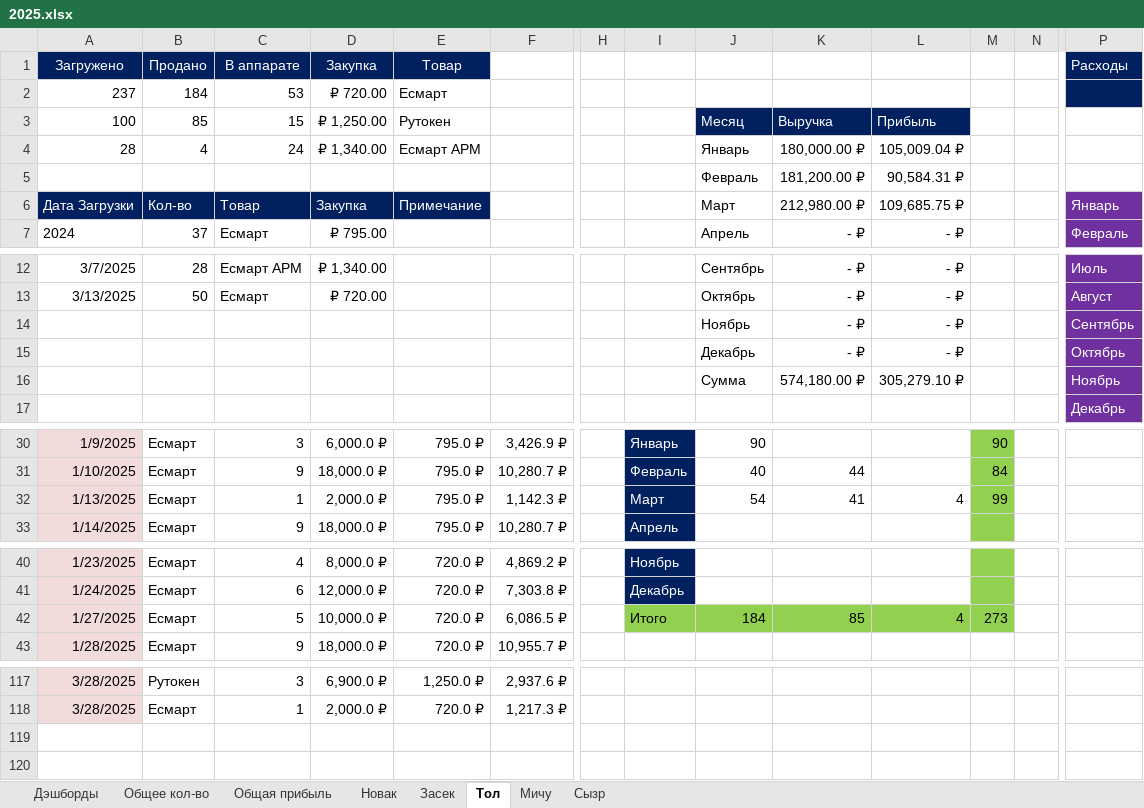
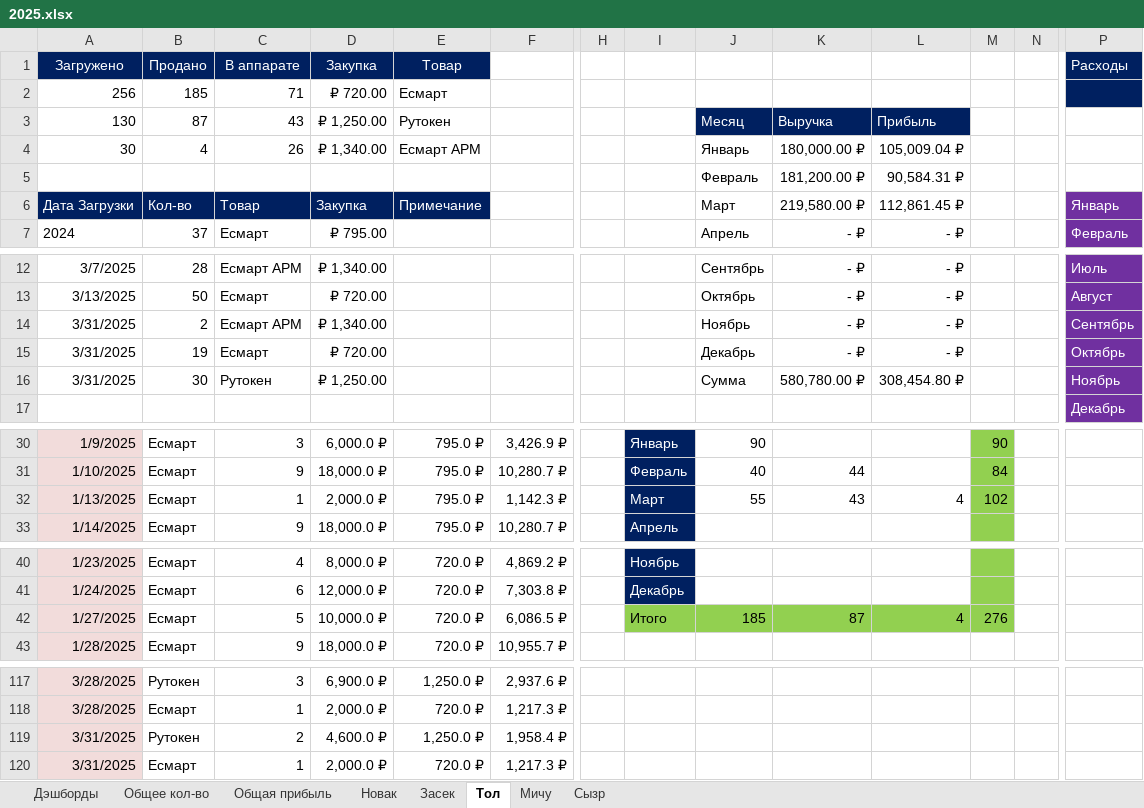
Before and after one commit to lovets53/Token_sales_report, an Excel workbook: Отчёт по продажам токенов/2025.xlsx, sheet Тол, drawn as a sheet; only a part is shown, gaps mark what is left out; values as stored, in another font and other column widths than the file's, no borders; conditional formats and table styles not drawn; removed rows and columns are numbered as before the commit, all else as after; rows hold the shown columns only; the diff covers the shown part only; the diff names each change by its address in the sheet, - before the commit and + after, or states it on an @@ line.

```diff
--- a/Отчёт по продажам токенов/2025.xlsx (sheet Тол)
+++ b/Отчёт по продажам токенов/2025.xlsx (sheet Тол)
-A2: 237
+A2: 256
-B2: 184
+B2: 185
-C2: 53
+C2: 71
-A3: 100
+A3: 130
-B3: 85
+B3: 87
-C3: 15
+C3: 43
-A4: 28
+A4: 30
-C4: 24
+C4: 26
-K6: 212,980.00 ₽
+K6: 219,580.00 ₽
-L6: 109,685.75 ₽
+L6: 112,861.45 ₽
-A14:A15: (empty)
+A14:A15: 3/31/2025
-B14: (empty)
+B14: 2
-C14: (empty)
+C14: Есмарт АРМ
-D14: (empty)
+D14: ₽ 1,340.00
-B15: (empty)
+B15: 19
-C15: (empty)
+C15: Есмарт
-D15: (empty)
+D15: ₽ 720.00
-row 16:  |  |  |  |  |  |  |  | Сумма | 574,180.00 ₽ | 305,279.10 ₽ |  |  | Ноябрь
+row 16: 3/31/2025 | 30 | Рутокен | ₽ 1,250.00 |  |  |  |  | Сумма | 580,780.00 ₽ | 308,454.80 ₽ |  |  | Ноябрь
-J32: 54
+J32: 55
-K32: 41
+K32: 43
-M32: 99
+M32: 102
-J42: 184
+J42: 185
-K42: 85
+K42: 87
-M42: 273
+M42: 276
+row 119: 3/31/2025 | Рутокен | 2 | 4,600.0 ₽ | 1,250.0 ₽ | 1,958.4 ₽
+row 120: 3/31/2025 | Есмарт | 1 | 2,000.0 ₽ | 720.0 ₽ | 1,217.3 ₽
```
Also changed, not shown: 5 edited cells elsewhere in this sheet, sheet Общее кол-во, sheet Общая прибыль, sheet Новак, sheet Мичу, sheet Засек, sheet Сызр, charts or pictures, 1 other file.
